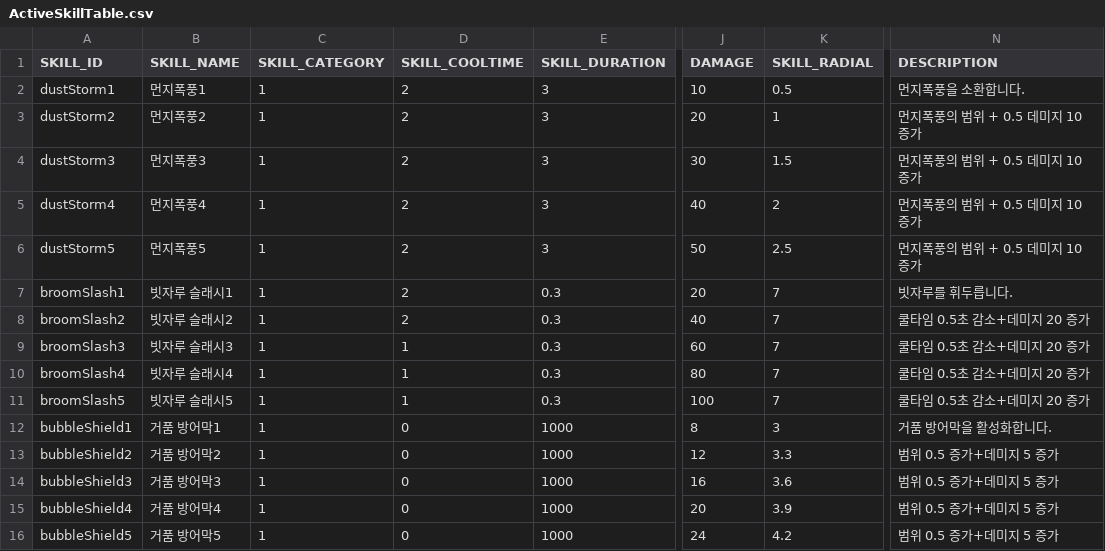
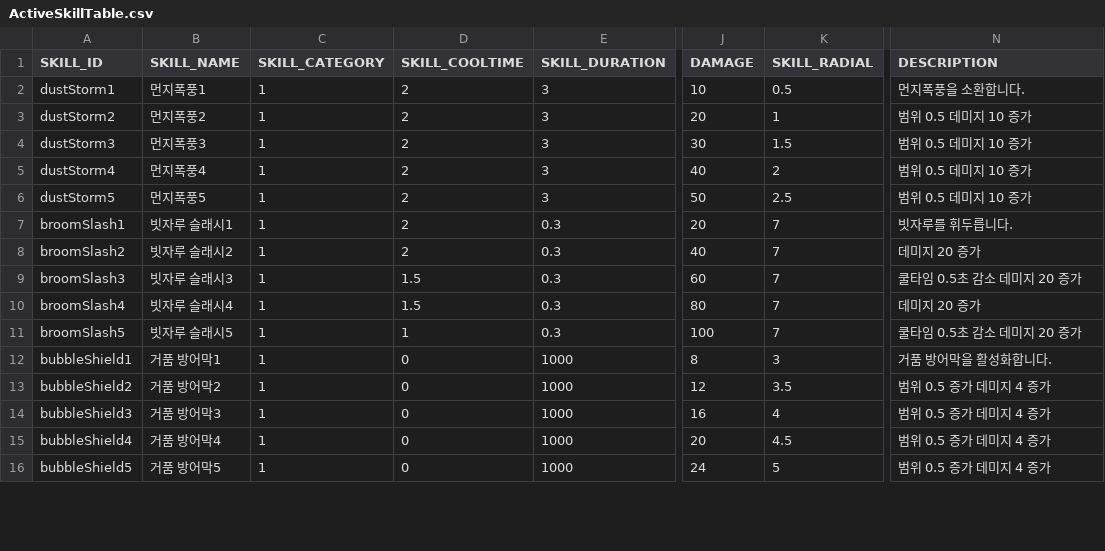
Before and after one commit to snowman00-hub/DungeonCleaner, a CSV file: DungeonCleaner/Assets/Resources/DataTables/ActiveSkillTable.csv, drawn as a sheet; only a part is shown, gaps mark what is left out; the diff covers the shown part only; the diff names each change by its address in the sheet, - before the commit and + after, or states it on an @@ line.

```diff
--- a/DungeonCleaner/Assets/Resources/DataTables/ActiveSkillTable.csv
+++ b/DungeonCleaner/Assets/Resources/DataTables/ActiveSkillTable.csv
-N3:N6 (DESCRIPTION): 먼지폭풍의 범위 + 0.5 데미지 10 증가
+N3:N6 (DESCRIPTION): 범위 0.5 데미지 10 증가
-N8 (DESCRIPTION): 쿨타임 0.5초 감소+데미지 20 증가
+N8 (DESCRIPTION): 데미지 20 증가
-D9:D10 (SKILL_COOLTIME): 1
+D9:D10 (SKILL_COOLTIME): 1.5
-N9 (DESCRIPTION): 쿨타임 0.5초 감소+데미지 20 증가
+N9 (DESCRIPTION): 쿨타임 0.5초 감소 데미지 20 증가
-N10 (DESCRIPTION): 쿨타임 0.5초 감소+데미지 20 증가
+N10 (DESCRIPTION): 데미지 20 증가
-N11 (DESCRIPTION): 쿨타임 0.5초 감소+데미지 20 증가
+N11 (DESCRIPTION): 쿨타임 0.5초 감소 데미지 20 증가
-K13 (SKILL_RADIAL): 3.3
+K13 (SKILL_RADIAL): 3.5
-N13:N16 (DESCRIPTION): 범위 0.5 증가+데미지 5 증가
+N13:N16 (DESCRIPTION): 범위 0.5 증가 데미지 4 증가
-K14 (SKILL_RADIAL): 3.6
+K14 (SKILL_RADIAL): 4
-K15 (SKILL_RADIAL): 3.9
+K15 (SKILL_RADIAL): 4.5
-K16 (SKILL_RADIAL): 4.2
+K16 (SKILL_RADIAL): 5
```
Also changed, not shown: 16 edited cells elsewhere in this file, DungeonCleaner/Assets/Resources/DataTables/BossMonsterTable.csv, DungeonCleaner/Assets/Resources/DataTables/MonsterTable.csv, 4 other files.
